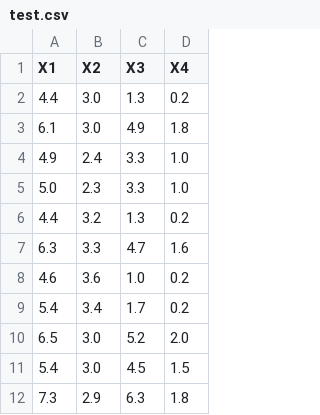
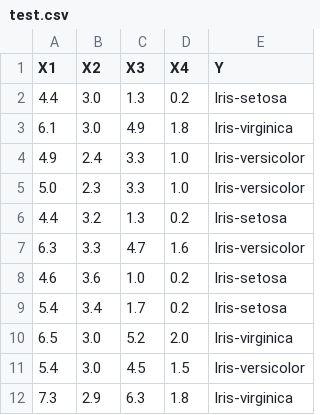
Before and after one commit to arvindsuresh-math/MATH-392-Intro-to-neural-networks, a CSV file: data/classification/iris/test.csv, drawn as a sheet; only a part is shown; the diff names each change by its address in the sheet, - before the commit and + after, or states it on an @@ line.

Commit message:
removed redundant test sets from ucimplrepo

```diff
--- a/data/classification/iris/test.csv
+++ b/data/classification/iris/test.csv
+column E (Y), rows 2-12: Iris-setosa | Iris-virginica | Iris-versicolor | Iris-versicolor | Iris-setosa | Iris-versicolor | Iris-setosa | Iris-setosa | Iris-virginica | Iris-versicolor | Iris-virginica
```
Also changed, not shown: data/classification/car_evaluation/test.csv, data/classification/national_health_and_nutrition_health_survey/test.csv, 6 other files.
